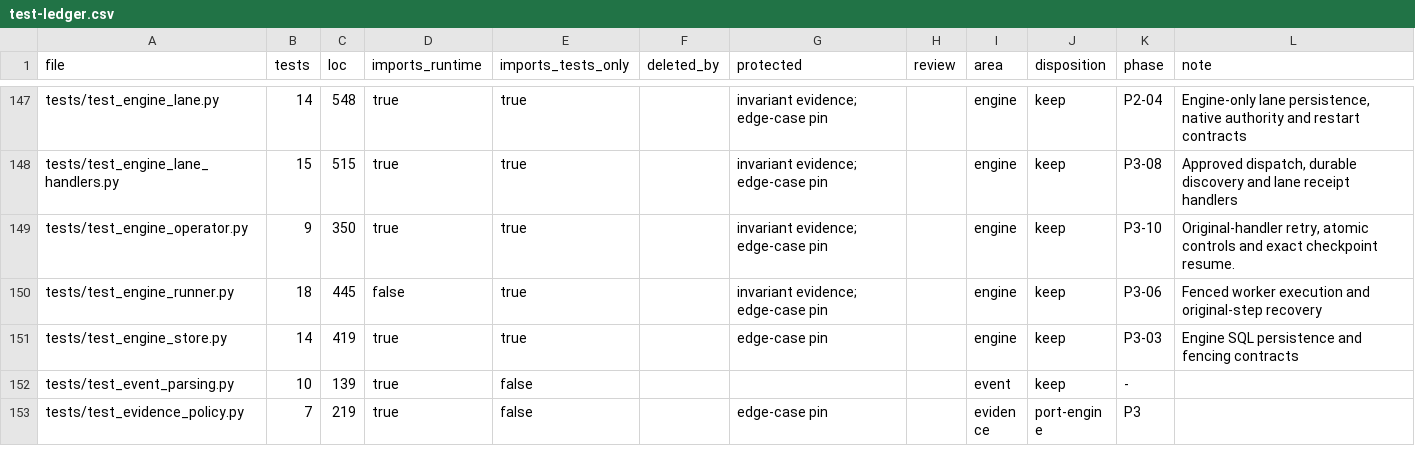
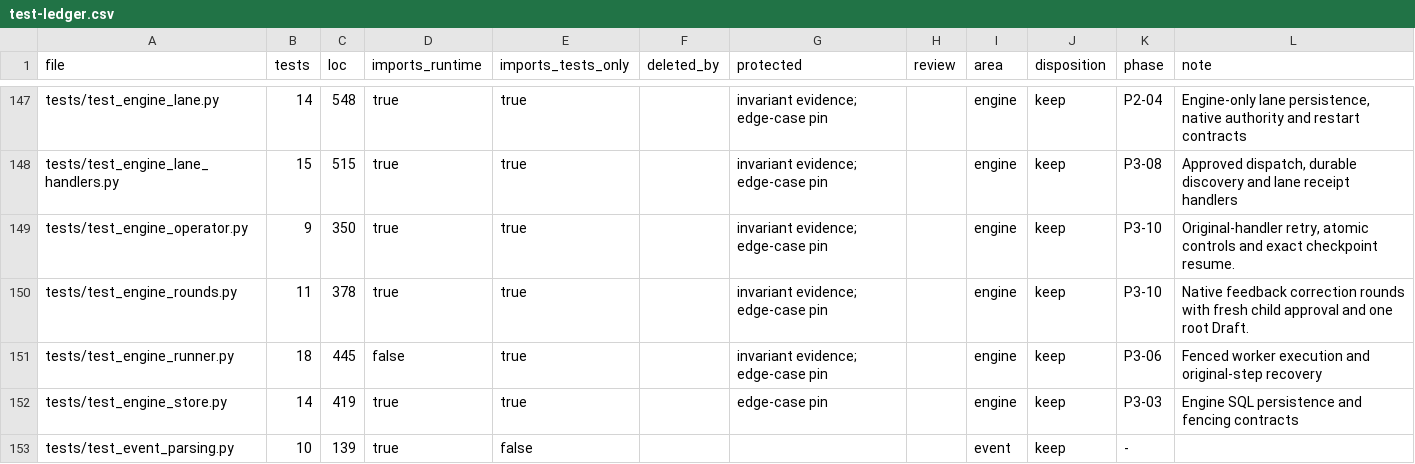
Before and after one commit to forcewake/forge, a CSV file: docs/roadmap/2026-09-29-simplification/test-ledger.csv, drawn as a sheet; only a part is shown, gaps mark what is left out; the shorter side is filled out with more unchanged rows; the diff names each change by its address in the sheet, - before the commit and + after, or states it on an @@ line.

Commit message:
feat(engine): gate native correction rounds on the existing Draft

```diff
--- a/docs/roadmap/2026-09-29-simplification/test-ledger.csv
+++ b/docs/roadmap/2026-09-29-simplification/test-ledger.csv
+row 150: tests/test_engine_rounds.py | 11 | 378 | true | true |  | invariant evidence; edge-case pin |  | engine | keep | P3-10 | Native feedback correction rounds with fresh child approval and one root Draft.
```
Also changed, not shown: 6 other files.
